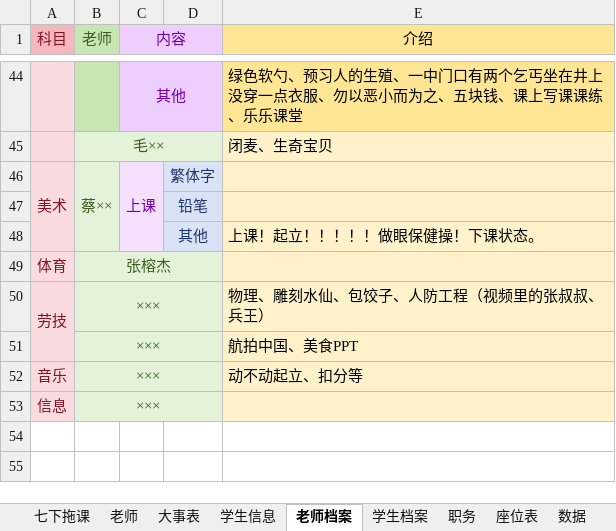
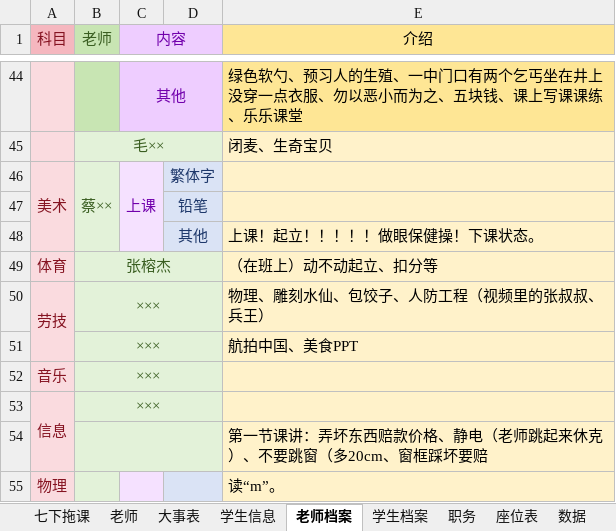
Before and after one commit to dsywy1698/dsywy1698.github.io, an Excel workbook: c/9班资料.xlsx, sheet 老师档案, drawn as a sheet; only a part is shown, gaps mark what is left out; values as stored, in another font and other column widths than the file's, no borders; the diff names each change by its address in the sheet, - before the commit and + after, or states it on an @@ line.

```diff
--- a/c/9班资料.xlsx (sheet 老师档案)
+++ b/c/9班资料.xlsx (sheet 老师档案)
-E49 (介绍): (empty)
+E49 (介绍): （在班上）动不动起立、扣分等
-E52 (介绍): 动不动起立、扣分等
+E52 (介绍): (empty)
+A53:A54 merged
+row 54:  |  |  |  | 第一节课讲：弄坏东西赔款价格、静电（老师跳起来休克）、不要跳窗（多20cm、窗框踩坏要赔
+row 55: 物理 |  |  |  | 读“m”。
```
Also changed, not shown: sheet 老师, sheet 学生档案, 1 other file.
